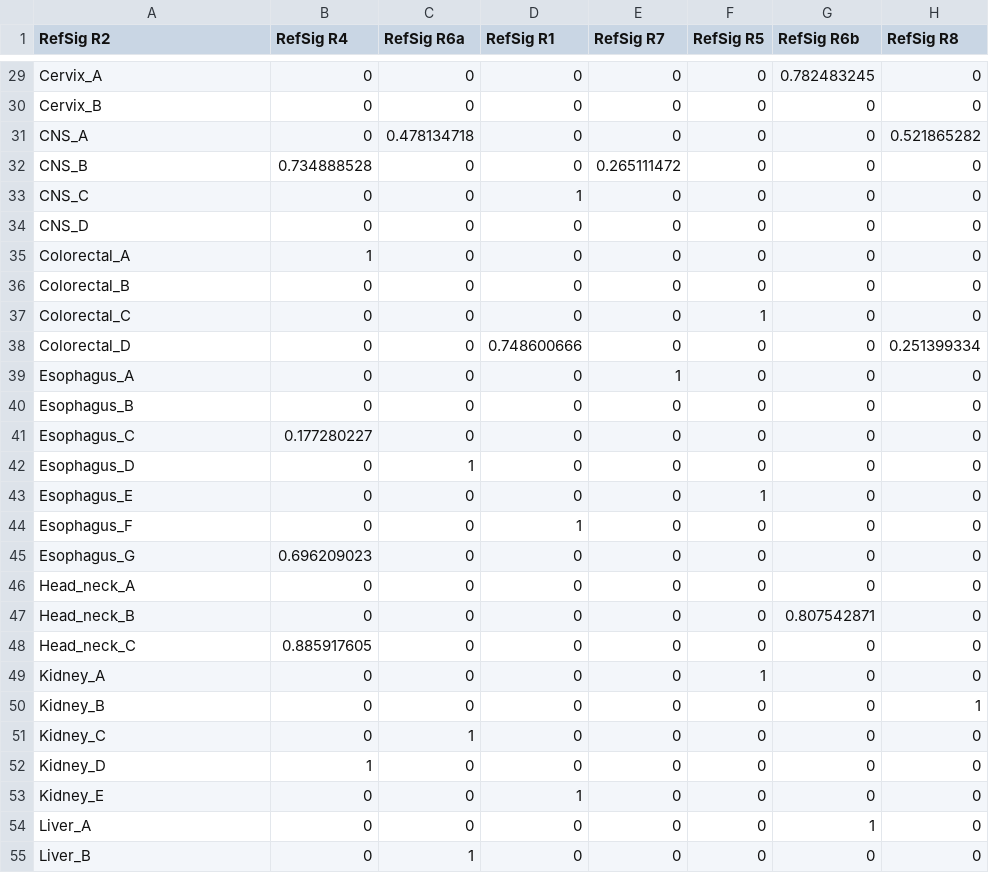
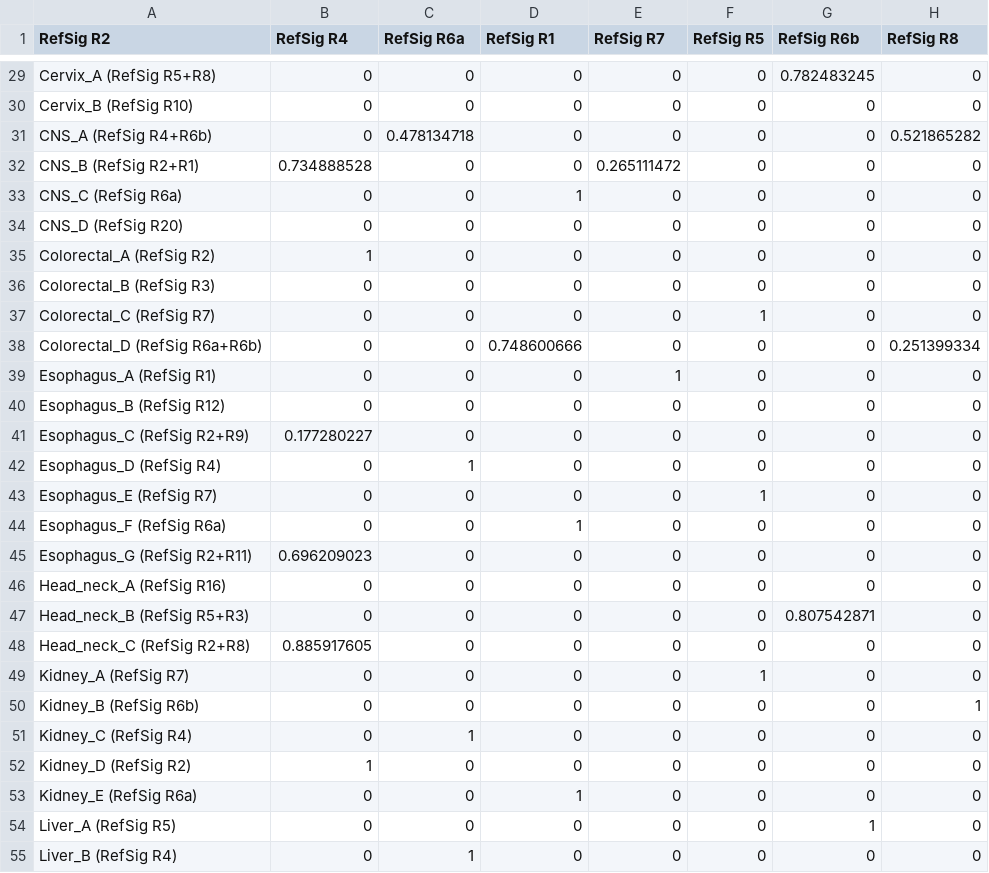
Before and after one commit to Nik-Zainal-Group/signature.tools.lib, a TSV file: data/2019_01_10_ConversionMatrix_rearr.tsv, drawn as a sheet; only a part is shown, gaps mark what is left out; the diff covers the shown part only; the diff names each change by its address in the sheet, - before the commit and + after, or states it on an @@ line.

```diff
--- a/data/2019_01_10_ConversionMatrix_rearr.tsv
+++ b/data/2019_01_10_ConversionMatrix_rearr.tsv
-A29 (RefSig R2): Cervix_A
+A29 (RefSig R2): Cervix_A (RefSig R5+R8)
-A30 (RefSig R2): Cervix_B
+A30 (RefSig R2): Cervix_B (RefSig R10)
-A31 (RefSig R2): CNS_A
+A31 (RefSig R2): CNS_A (RefSig R4+R6b)
-A32 (RefSig R2): CNS_B
+A32 (RefSig R2): CNS_B (RefSig R2+R1)
-A33 (RefSig R2): CNS_C
+A33 (RefSig R2): CNS_C (RefSig R6a)
-A34 (RefSig R2): CNS_D
+A34 (RefSig R2): CNS_D (RefSig R20)
-A35 (RefSig R2): Colorectal_A
+A35 (RefSig R2): Colorectal_A (RefSig R2)
-A36 (RefSig R2): Colorectal_B
+A36 (RefSig R2): Colorectal_B (RefSig R3)
-A37 (RefSig R2): Colorectal_C
+A37 (RefSig R2): Colorectal_C (RefSig R7)
-A38 (RefSig R2): Colorectal_D
+A38 (RefSig R2): Colorectal_D (RefSig R6a+R6b)
-A39 (RefSig R2): Esophagus_A
+A39 (RefSig R2): Esophagus_A (RefSig R1)
-A40 (RefSig R2): Esophagus_B
+A40 (RefSig R2): Esophagus_B (RefSig R12)
-A41 (RefSig R2): Esophagus_C
+A41 (RefSig R2): Esophagus_C (RefSig R2+R9)
-A42 (RefSig R2): Esophagus_D
+A42 (RefSig R2): Esophagus_D (RefSig R4)
-A43 (RefSig R2): Esophagus_E
+A43 (RefSig R2): Esophagus_E (RefSig R7)
-A44 (RefSig R2): Esophagus_F
+A44 (RefSig R2): Esophagus_F (RefSig R6a)
-A45 (RefSig R2): Esophagus_G
+A45 (RefSig R2): Esophagus_G (RefSig R2+R11)
-A46 (RefSig R2): Head_neck_A
+A46 (RefSig R2): Head_neck_A (RefSig R16)
-A47 (RefSig R2): Head_neck_B
+A47 (RefSig R2): Head_neck_B (RefSig R5+R3)
-A48 (RefSig R2): Head_neck_C
+A48 (RefSig R2): Head_neck_C (RefSig R2+R8)
-A49 (RefSig R2): Kidney_A
+A49 (RefSig R2): Kidney_A (RefSig R7)
-A50 (RefSig R2): Kidney_B
+A50 (RefSig R2): Kidney_B (RefSig R6b)
-A51 (RefSig R2): Kidney_C
+A51 (RefSig R2): Kidney_C (RefSig R4)
-A52 (RefSig R2): Kidney_D
+A52 (RefSig R2): Kidney_D (RefSig R2)
-A53 (RefSig R2): Kidney_E
+A53 (RefSig R2): Kidney_E (RefSig R6a)
-A54 (RefSig R2): Liver_A
+A54 (RefSig R2): Liver_A (RefSig R5)
-A55 (RefSig R2): Liver_B
+A55 (RefSig R2): Liver_B (RefSig R4)
```
Also changed, not shown: 89 edited cells elsewhere in this file, data/2019_01_10_ConversionMatrix_subs.tsv, data/2019_01_10_all_PCAWG_sigs_rearr.tsv, 3 other files.
